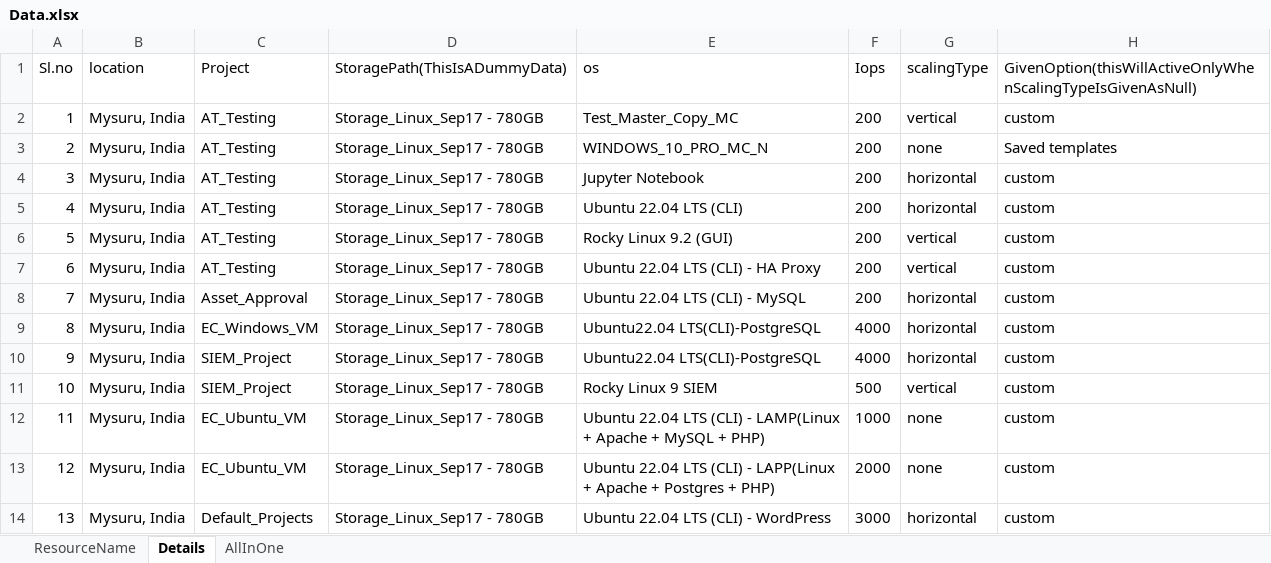
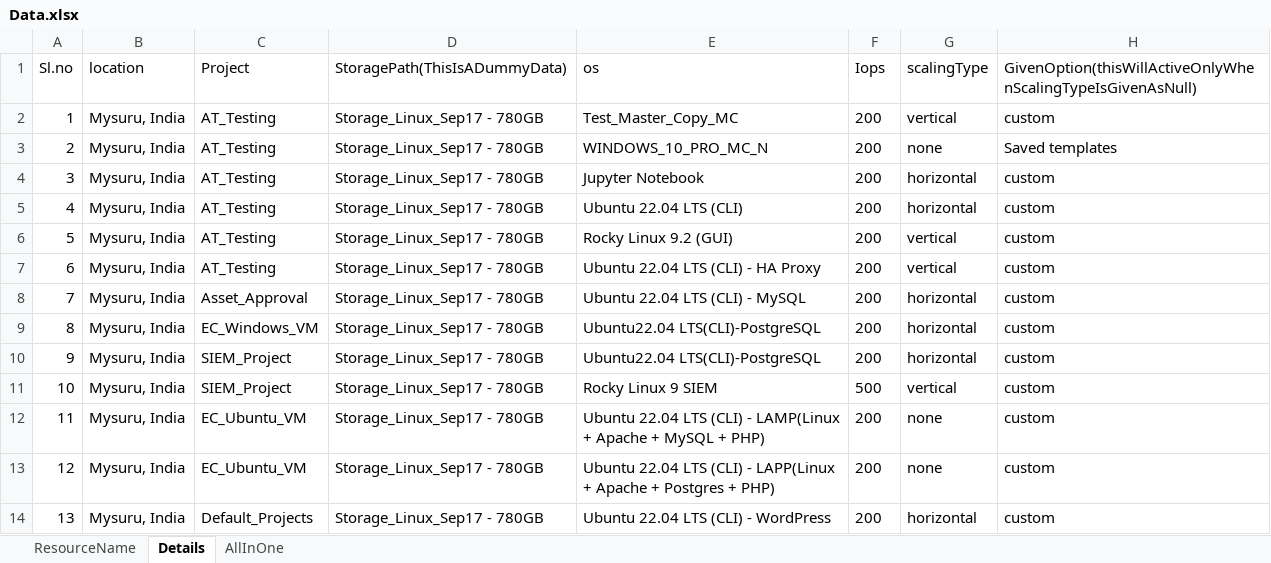
Before and after one commit to Santhosh27-vigyan/Vigyan, an Excel workbook: src/main/java/utilities/Data.xlsx, sheet Details, drawn as a sheet; only a part is shown; values as stored, in another font and other column widths than the file's, no borders; the diff names each change by its address in the sheet, - before the commit and + after, or states it on an @@ line.

Commit message:
excelChanged

```diff
--- a/src/main/java/utilities/Data.xlsx (sheet Details)
+++ b/src/main/java/utilities/Data.xlsx (sheet Details)
-F9:F10: 4000
+F9:F10: 200
-F12: 1000
+F12: 200
-F13: 2000
+F13: 200
-F14: 3000
+F14: 200
```
Also changed, not shown: 5 other files.
